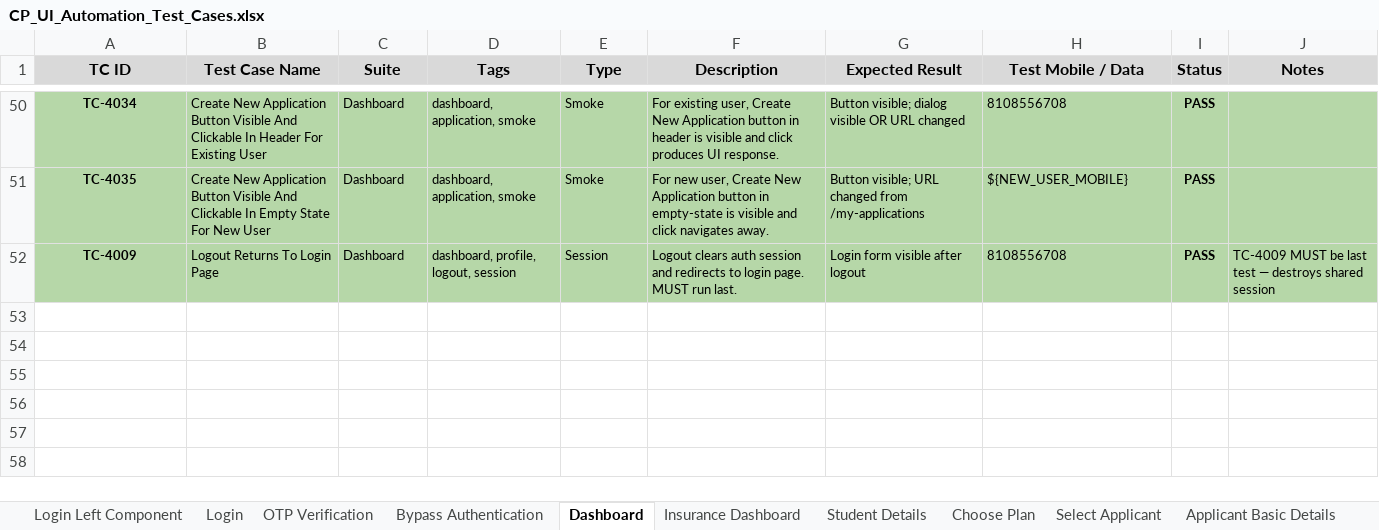
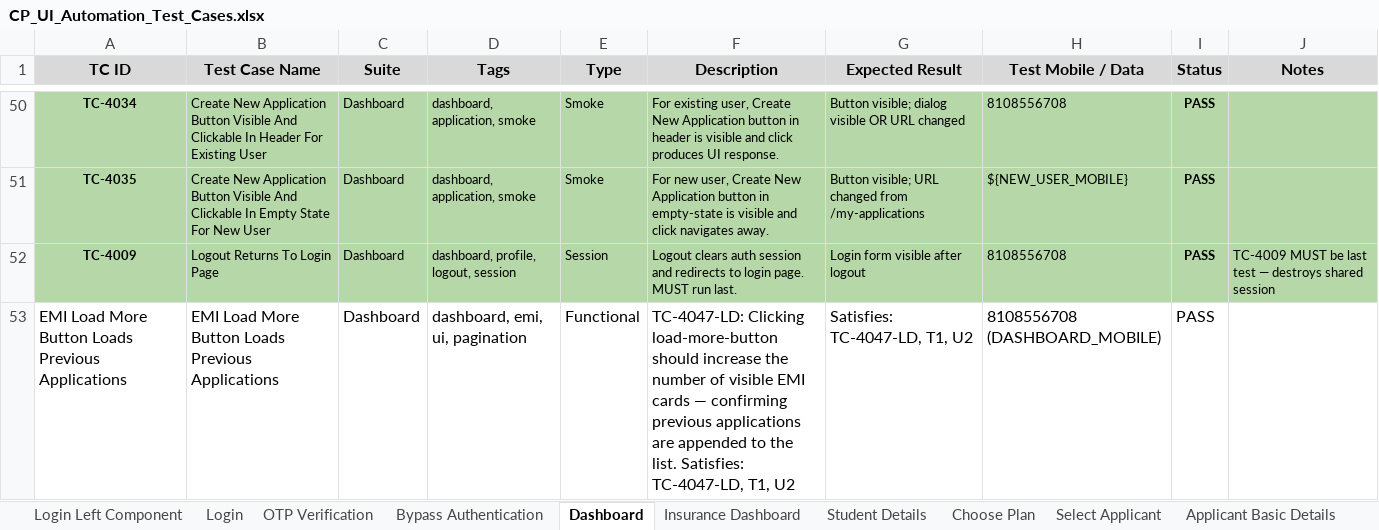
Before and after one commit to mahagq/lender-ui-automation, an Excel workbook: CP_UI_Automation_Test_Cases.xlsx, sheet Dashboard, drawn as a sheet; only a part is shown, gaps mark what is left out; values as stored, in another font and other column widths than the file's, no borders; the diff names each change by its address in the sheet, - before the commit and + after, or states it on an @@ line.

```diff
--- a/CP_UI_Automation_Test_Cases.xlsx (sheet Dashboard)
+++ b/CP_UI_Automation_Test_Cases.xlsx (sheet Dashboard)
+row 53: EMI Load More Button Loads Previous Applications | EMI Load More Button Loads Previous Applications | Dashboard | dashboard, emi, ui, pagination | Functional | TC-4047-LD: Clicking load-more-button should increase the number of visible EMI cards — confirming previous applications are appended to the list. Satisfies: TC-4047-LD, T1, U2 | Satisfies: TC-4047-LD, T1, U2 | 8108556708 (DASHBOARD_MOBILE) | PASS
```
Also changed, not shown: sheet Student Details, sheet Confirm Application, sheet Personal Details, sheet Residential Details, other sheet tabs, 9 other files.
